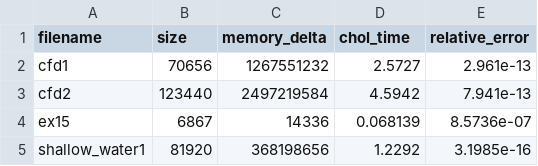
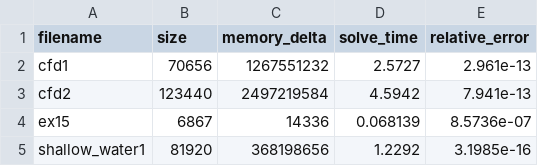
Before and after one commit to dvdmarchetti/unimib-mdcs-cholesky-decomposition-for-sparse-linear-system, a CSV file: matlab/unix-output.csv, drawn as a sheet.

Commit message:
Rename matlab unix result column. Add additional web based comparer

```diff
--- a/matlab/unix-output.csv
+++ b/matlab/unix-output.csv
@@ -1,2 +1,2 @@
-filename,size,memory_delta,chol_time,relative_error
+filename,size,memory_delta,solve_time,relative_error
 cfd1,70656,1267551232,2.5727,2.961e-13
```
Also changed, not shown: 3 other files.
